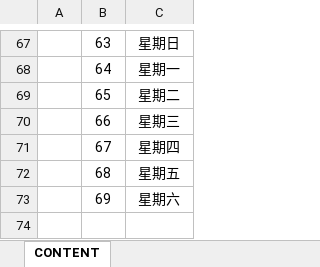
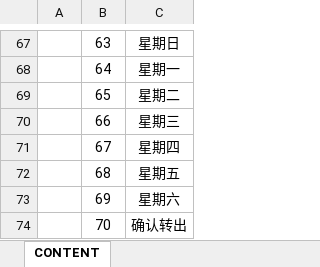
Before and after one commit to Ymiku/WeChatSimulator, an Excel workbook: DataConfig/Excel/content.xlsx, sheet CONTENT, drawn as a sheet; only a part is shown, gaps mark what is left out; values as stored, in another font and other column widths than the file's, no borders; the diff names each change by its address in the sheet, - before the commit and + after, or states it on an @@ line.

```diff
--- a/DataConfig/Excel/content.xlsx (sheet CONTENT)
+++ b/DataConfig/Excel/content.xlsx (sheet CONTENT)
+row 74:  | 70 | 确认转出
```
Also changed, not shown: 4 other files.
